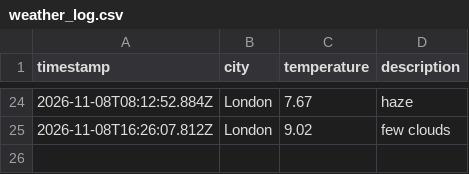
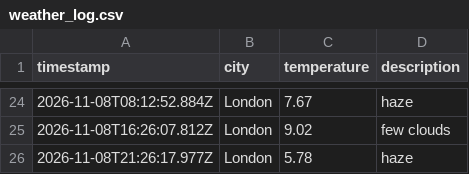
Before and after one commit to Webbie-AAA/weather_app_workflow, a CSV file: data/weather_log.csv, drawn as a sheet; only a part is shown, gaps mark what is left out.

```diff
--- a/data/weather_log.csv
+++ b/data/weather_log.csv
@@ -25 +25,2 @@ timestamp,city,temperature,description
 2026-11-08T16:26:07.812Z,London,9.02,few clouds
+2026-11-08T21:26:17.977Z,London,5.78,haze
```
Also changed, not shown: 1 other file.
